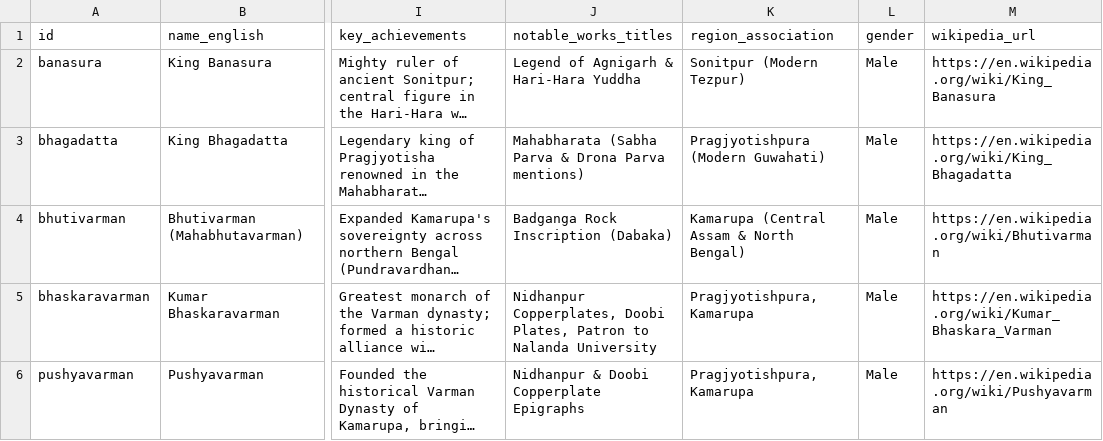
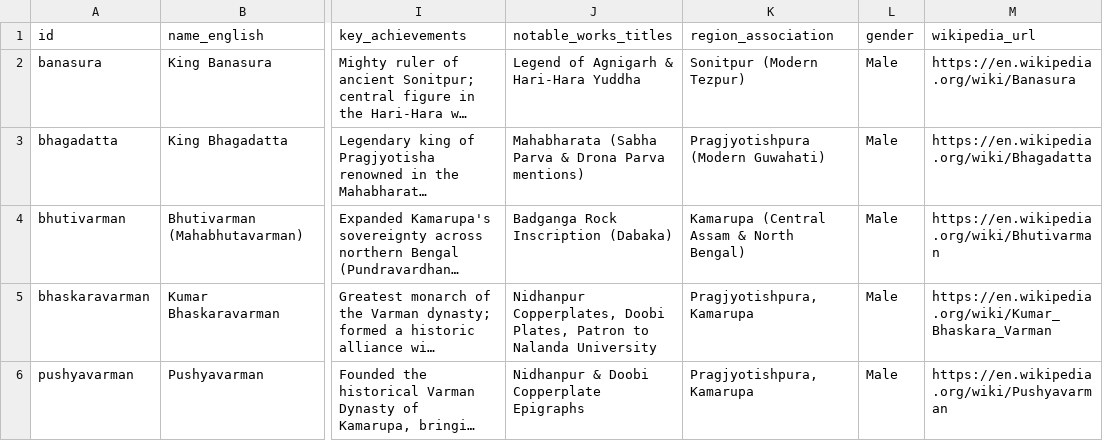
Before and after one commit to Angsumi/assamese-ai-gallery, a CSV file: data/assam_personalities.csv, drawn as a sheet; only a part is shown, gaps mark what is left out; long unchanged cells end in …; the diff covers the shown part only; the diff names each change by its address in the sheet, - before the commit and + after, or states it on an @@ line.

Commit message:
Fix and canonicalize all Wikipedia URLs across the dataset

```diff
--- a/data/assam_personalities.csv
+++ b/data/assam_personalities.csv
-M2 (wikipedia_url): https://en.wikipedia.org/wiki/King_Banasura
+M2 (wikipedia_url): https://en.wikipedia.org/wiki/Banasura
-M3 (wikipedia_url): https://en.wikipedia.org/wiki/King_Bhagadatta
+M3 (wikipedia_url): https://en.wikipedia.org/wiki/Bhagadatta
```
Also changed, not shown: 21 edited cells elsewhere in this file, 1 other file.
